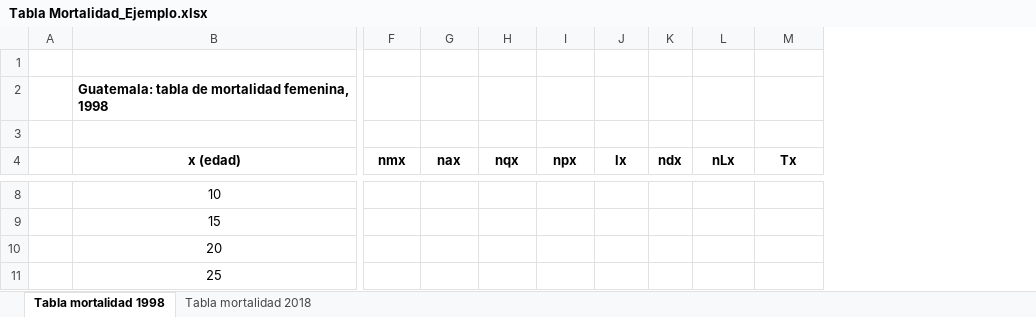
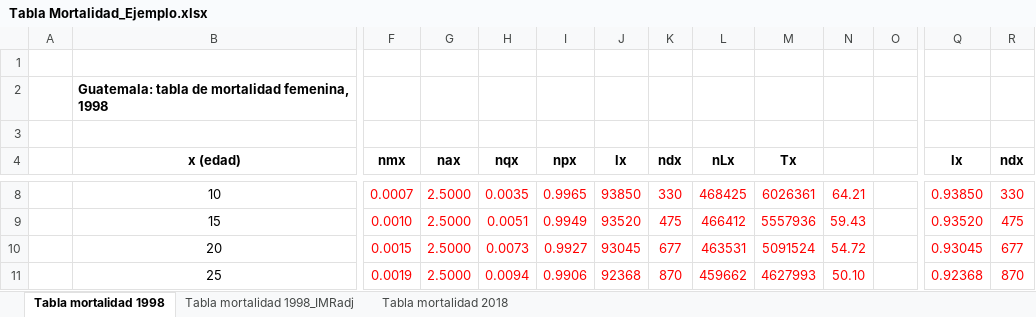
Before and after one commit to APDataSc/ciencias_unam_2025-2, an Excel workbook: _book/excel/Cap3/Tabla Mortalidad_Ejemplo.xlsx, sheet Tabla mortalidad 1998, drawn as a sheet; only a part is shown, gaps mark what is left out; values as stored, in another font and other column widths than the file's, no borders; charts and pictures not drawn; the diff covers the shown part only; the diff names each change by its address in the sheet, - before the commit and + after, or states it on an @@ line.

```diff
--- a/_book/excel/Cap3/Tabla Mortalidad_Ejemplo.xlsx (sheet Tabla mortalidad 1998)
+++ b/_book/excel/Cap3/Tabla Mortalidad_Ejemplo.xlsx (sheet Tabla mortalidad 1998)
+sheet tab: Tabla mortalidad 1998_IMRadj
+column N, rows 8-11: 64.21 | 59.43 | 54.72 | 50.10
+column O, empty
+column Q (lx), rows 8-11: 0.93850 | 0.93520 | 0.93045 | 0.92368
+column R (ndx), rows 8-11: 330 | 475 | 677 | 870
-F8 (nmx): (empty)
+F8 (nmx): 0.0007
-G8:G11 (nax): (empty)
+G8:G11 (nax): 2.5000
-H8 (nqx): (empty)
+H8 (nqx): 0.0035
-I8 (npx): (empty)
+I8 (npx): 0.9965
-J8 (lx): (empty)
+J8 (lx): 93850
-K8 (ndx): (empty)
+K8 (ndx): 330
-L8 (nLx): (empty)
+L8 (nLx): 468425
-M8 (Tx): (empty)
+M8 (Tx): 6026361
-F9 (nmx): (empty)
+F9 (nmx): 0.0010
-H9 (nqx): (empty)
+H9 (nqx): 0.0051
-I9 (npx): (empty)
+I9 (npx): 0.9949
-J9 (lx): (empty)
+J9 (lx): 93520
-K9 (ndx): (empty)
+K9 (ndx): 475
-L9 (nLx): (empty)
+L9 (nLx): 466412
-M9 (Tx): (empty)
+M9 (Tx): 5557936
-F10 (nmx): (empty)
+F10 (nmx): 0.0015
-H10 (nqx): (empty)
+H10 (nqx): 0.0073
-I10 (npx): (empty)
+I10 (npx): 0.9927
-J10 (lx): (empty)
+J10 (lx): 93045
-K10 (ndx): (empty)
+K10 (ndx): 677
-L10 (nLx): (empty)
+L10 (nLx): 463531
-M10 (Tx): (empty)
+M10 (Tx): 5091524
-F11 (nmx): (empty)
+F11 (nmx): 0.0019
-H11 (nqx): (empty)
+H11 (nqx): 0.0094
-I11 (npx): (empty)
+I11 (npx): 0.9906
-J11 (lx): (empty)
+J11 (lx): 92368
-K11 (ndx): (empty)
+K11 (ndx): 870
-L11 (nLx): (empty)
+L11 (nLx): 459662
-M11 (Tx): (empty)
+M11 (Tx): 4627993
```
Also changed, not shown: 1 added column and 119 edited cells elsewhere in this sheet, charts or pictures, excel/Cap3/Tabla Mortalidad_Ejemplo.xlsx, 7 other files.
